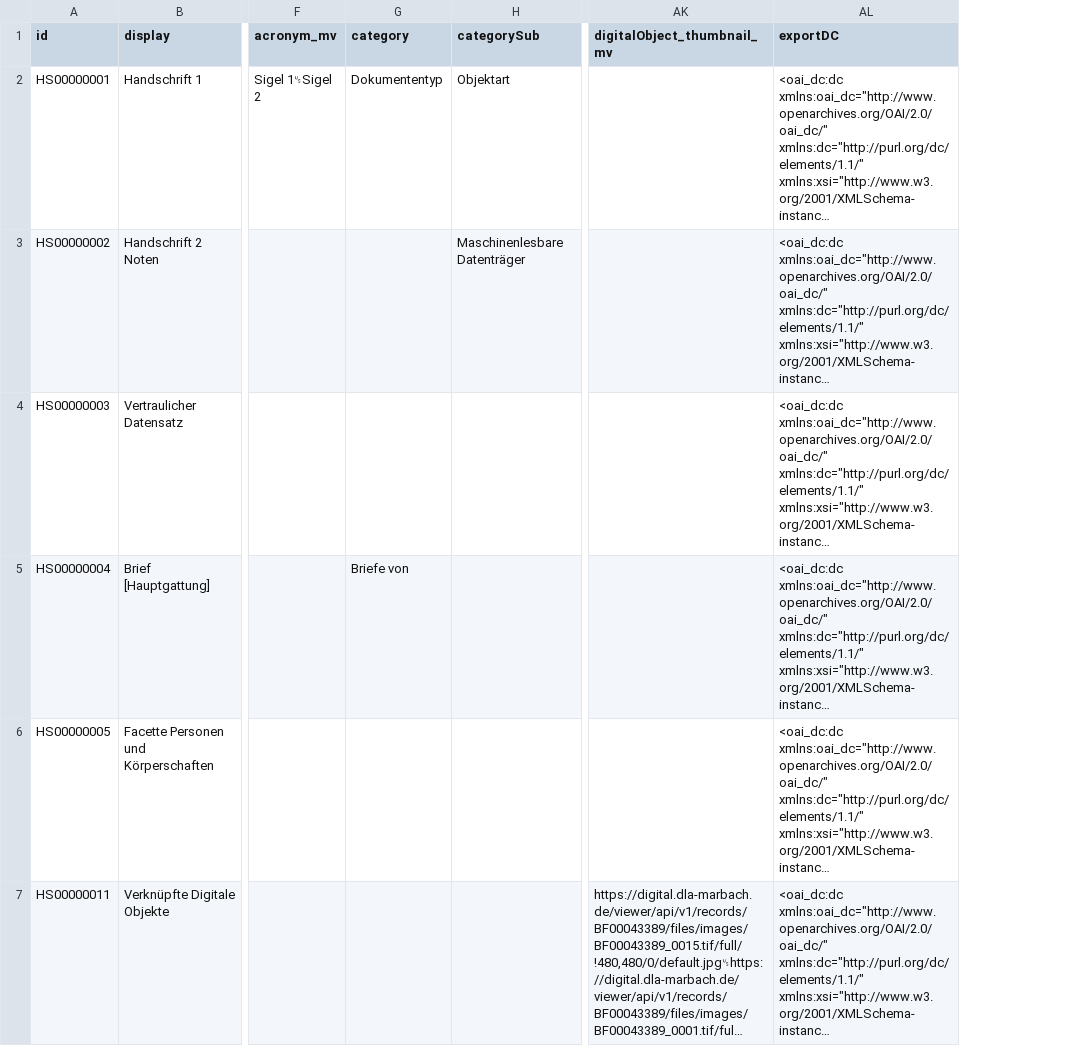
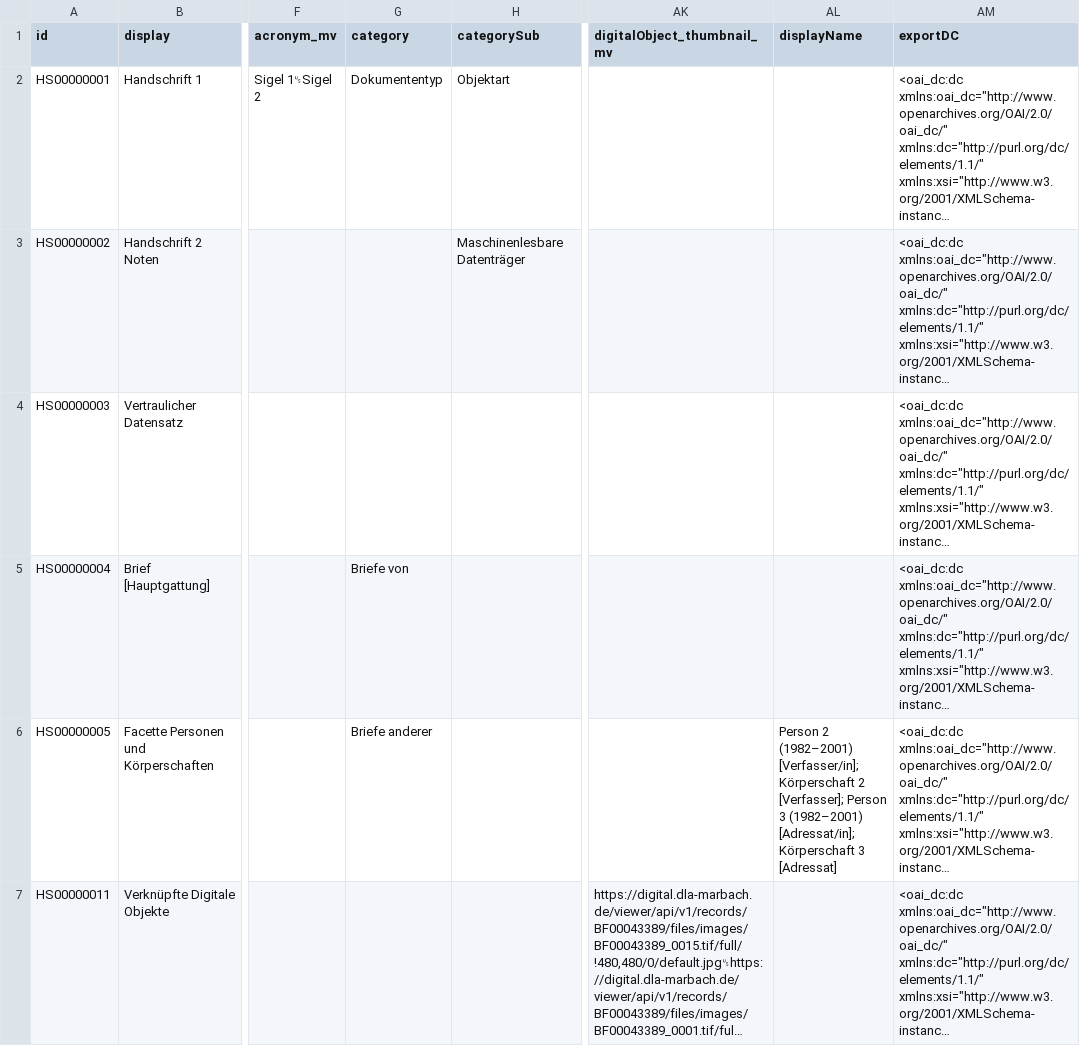
Before and after one commit to dla-marbach/dla-opac-transform, a CSV file: example/output/hs.csv, drawn as a sheet; only a part is shown, gaps mark what is left out; long unchanged cells end in …; the diff names each change by its address in the sheet, - before the commit and + after, or states it on an @@ line.

```diff
--- a/example/output/hs.csv
+++ b/example/output/hs.csv
+column AL (displayName), row 6: Person 2 (1982–2001) [Verfasser/in]; Körperschaft 2 [Verfasser]; Person 3 (1982–2001) [Adressat/in]; Körperschaft 3 [Adressat]
-G6 (category): (empty)
+G6 (category): Briefe anderer
```
Also changed, not shown: example/input/hs_filterAuthority.tsv, example/output/bf.csv, 10 other files.
